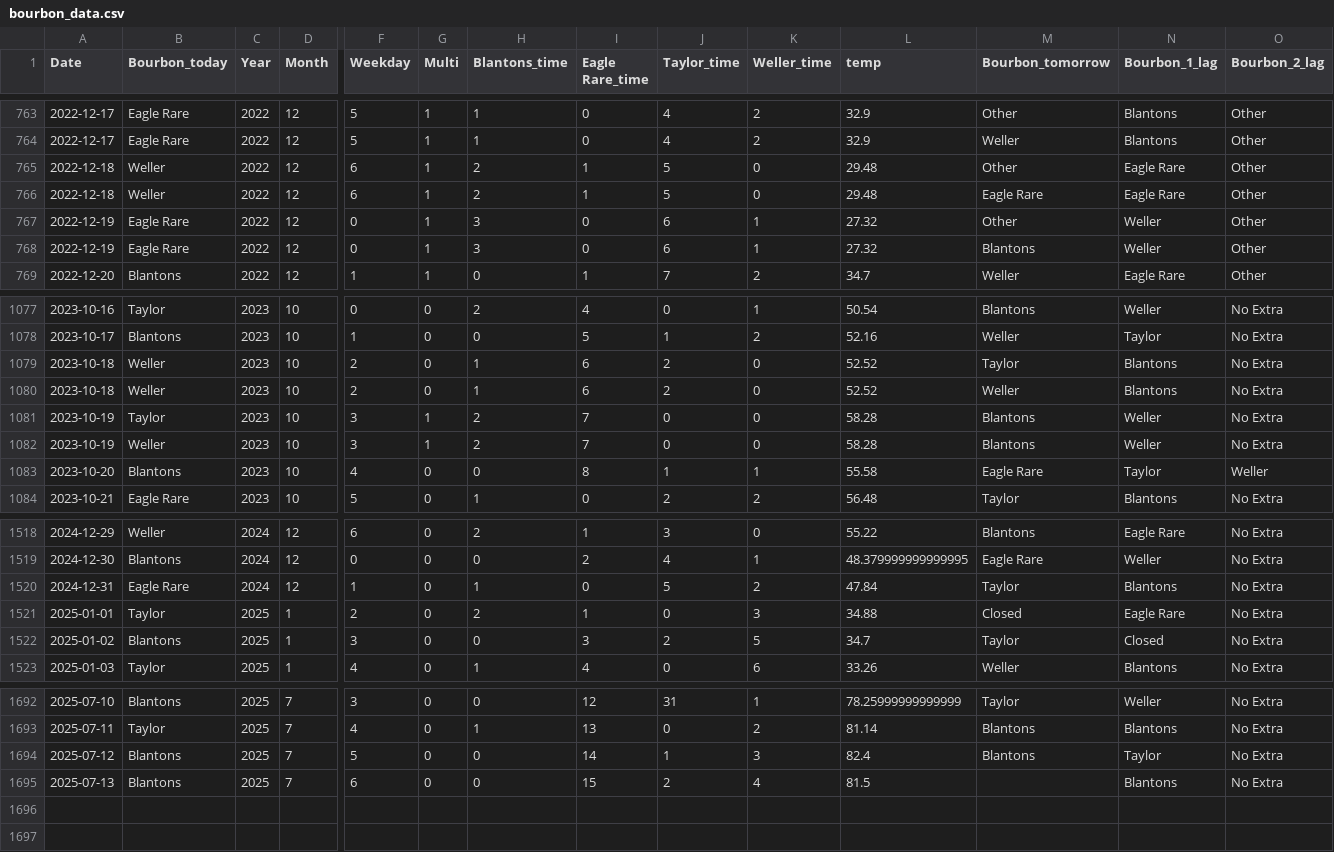
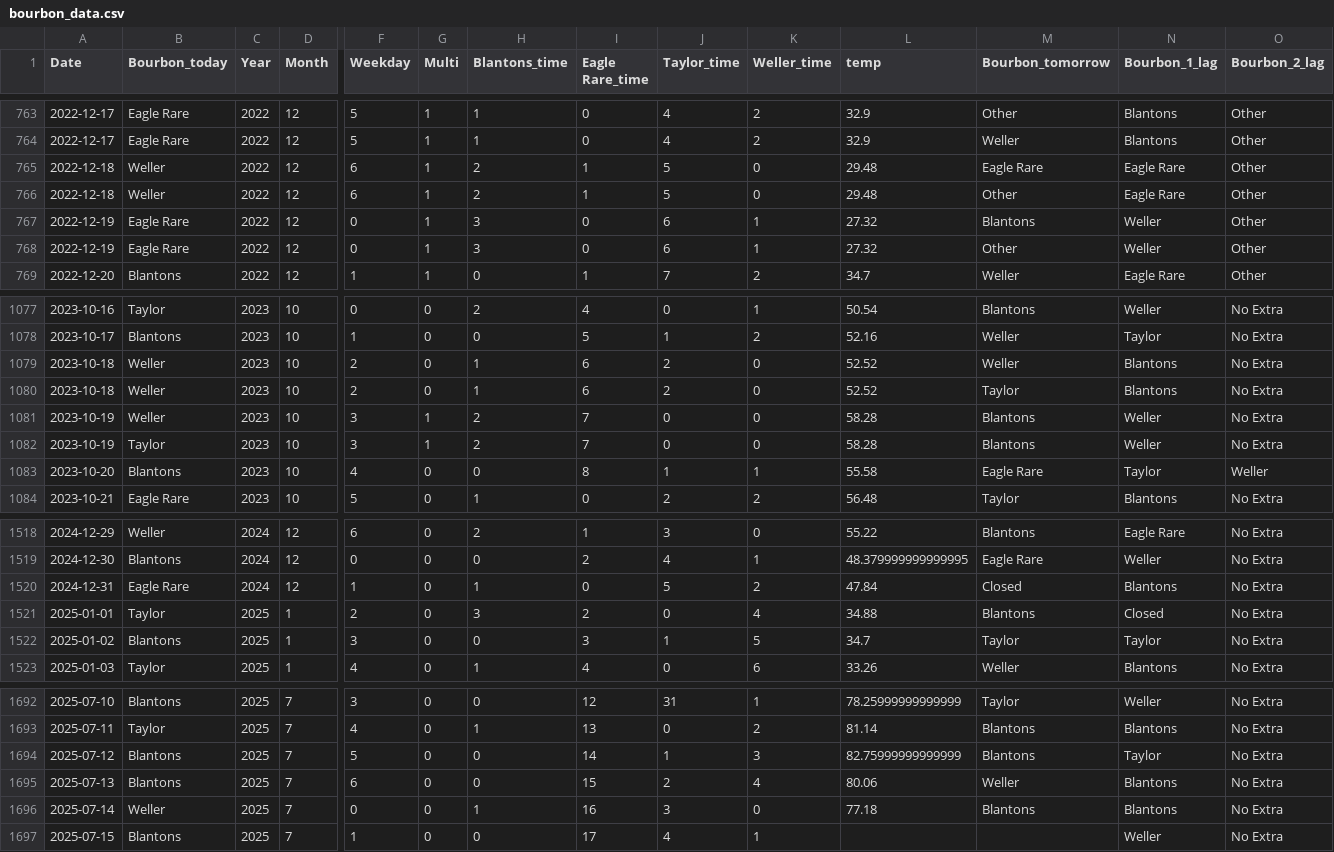
Before and after one commit to treywood10/BTB_Project, a CSV file: bourbon_data.csv, drawn as a sheet; only a part is shown, gaps mark what is left out; rows hold the shown columns only; the diff covers the shown part only; the diff names each change by its address in the sheet, - before the commit and + after, or states it on an @@ line.

Commit message:
update data

```diff
--- a/bourbon_data.csv
+++ b/bourbon_data.csv
@@ row 766 moved to row 765: 2022-12-18 @@
@@ row 768 moved to row 767: 2022-12-19 @@
@@ row 1080 moved to row 1079: 2023-10-18 @@
@@ row 1082 moved to row 1081: 2023-10-19 @@
-M1520 (Bourbon_tomorrow): Taylor
+M1520 (Bourbon_tomorrow): Closed
-H1521 (Blantons_time): 2
+H1521 (Blantons_time): 3
-I1521 (Eagle Rare_time): 1
+I1521 (Eagle Rare_time): 2
-K1521 (Weller_time): 3
+K1521 (Weller_time): 4
-M1521 (Bourbon_tomorrow): Closed
+M1521 (Bourbon_tomorrow): Blantons
-N1521 (Bourbon_1_lag): Eagle Rare
+N1521 (Bourbon_1_lag): Closed
-J1522 (Taylor_time): 2
+J1522 (Taylor_time): 1
-N1522 (Bourbon_1_lag): Closed
+N1522 (Bourbon_1_lag): Taylor
-L1694 (temp): 82.4
+L1694 (temp): 82.75999999999999
-L1695 (temp): 81.5
+L1695 (temp): 80.06
-M1695 (Bourbon_tomorrow): (empty)
+M1695 (Bourbon_tomorrow): Weller
+row 1696: 2025-07-14 | Weller | 2025 | 7 | 0 | 0 | 1 | 16 | 3 | 0 | 77.18 | Blantons | Blantons | No Extra
+row 1697: 2025-07-15 | Blantons | 2025 | 7 | 1 | 0 | 0 | 17 | 4 | 1 |  |  | Weller | No Extra
```
Also changed, not shown: 5 moved rows elsewhere in this file, historical_model_comparisons.csv, 3 other files.
